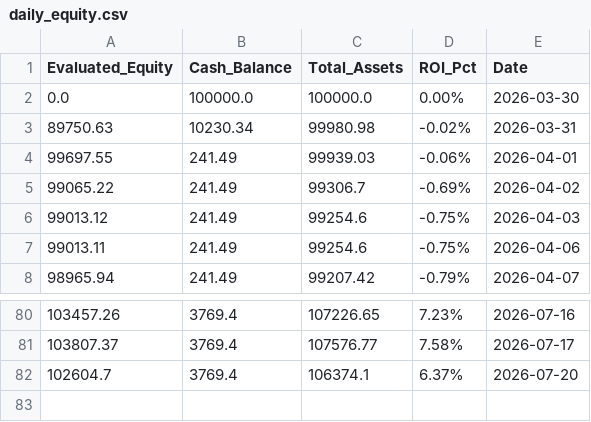
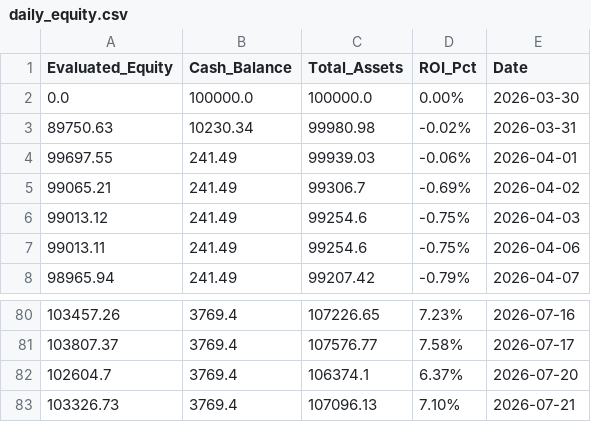
Before and after one commit to RayD-123/micro-quant-simulator, a CSV file: daily_equity.csv, drawn as a sheet; only a part is shown, gaps mark what is left out.

```diff
--- a/daily_equity.csv
+++ b/daily_equity.csv
@@ -4,3 +4,3 @@ Evaluated_Equity,Cash_Balance,Total_Assets,ROI_Pct,Date
 99697.55,241.49,99939.03,-0.06%,2026-04-01
-99065.22,241.49,99306.7,-0.69%,2026-04-02
+99065.21,241.49,99306.7,-0.69%,2026-04-02
 99013.12,241.49,99254.6,-0.75%,2026-04-03
@@ -82 +82,2 @@ Evaluated_Equity,Cash_Balance,Total_Assets,ROI_Pct,Date
 102604.7,3769.4,106374.1,6.37%,2026-07-20
+103326.73,3769.4,107096.13,7.10%,2026-07-21
```
Also changed, not shown: history_database/data_2026_07.csv, history_database/ledger_2026_07.csv, 2 other files.
